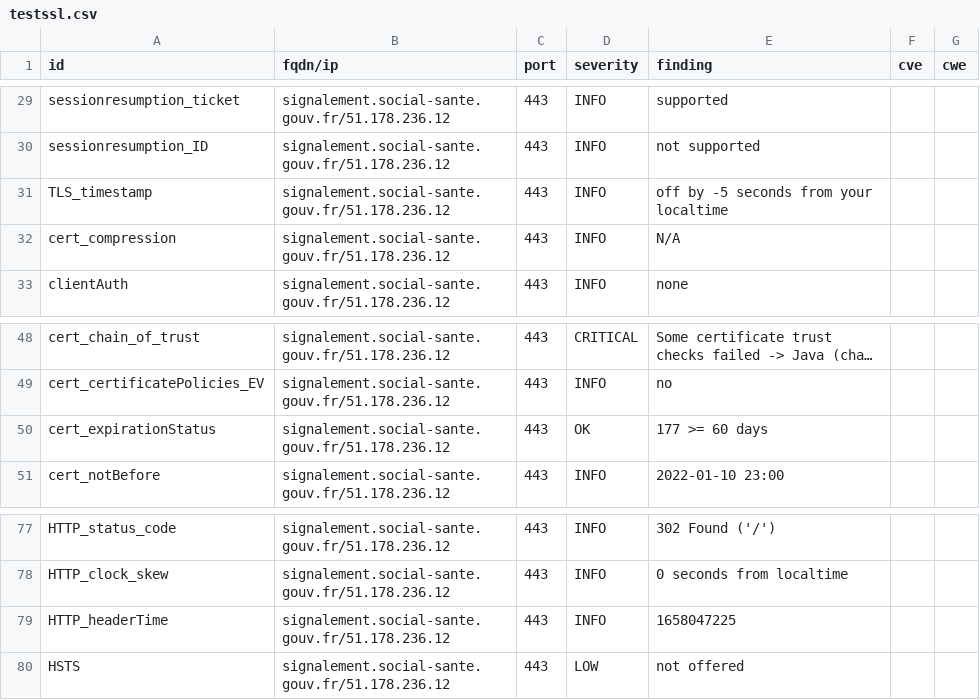
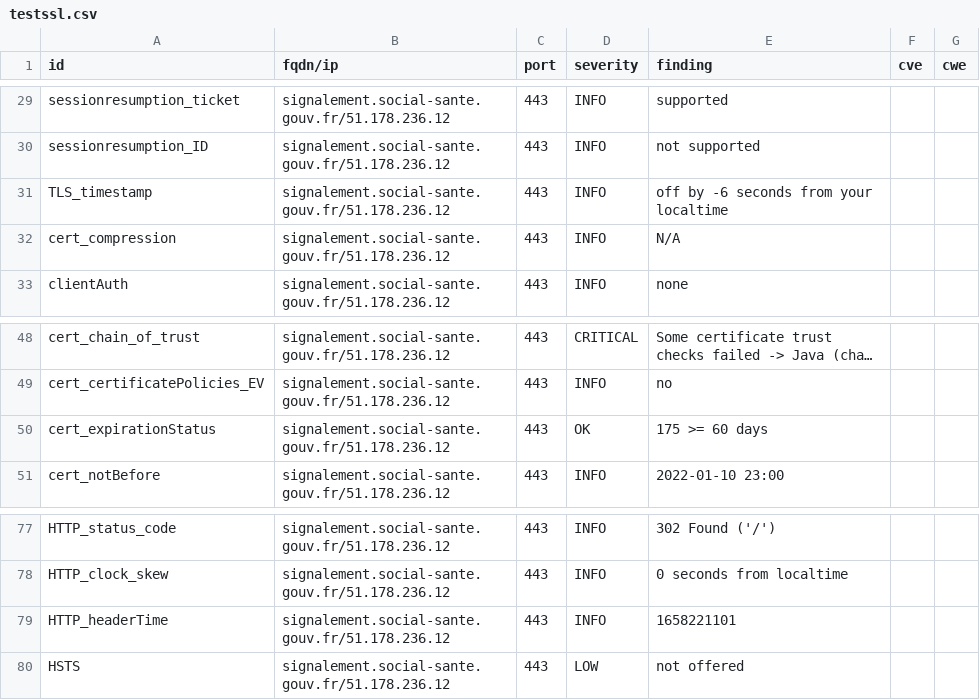
Before and after one commit to ansforge/dashlord, a CSV file: results/aHR0cHM6Ly9zaWduYWxlbWVudC5zb2NpYWwtc2FudGUuZ291di5mci9wc2lnX2lobV91dGlsaXNhdGV1cnMvaW5kZXguaHRtbCMvYWNjdWVpbA==/testssl.csv, drawn as a sheet; only a part is shown, gaps mark what is left out; long unchanged cells end in …; the diff names each change by its address in the sheet, - before the commit and + after, or states it on an @@ line.

```diff
--- a/results/aHR0cHM6Ly9zaWduYWxlbWVudC5zb2NpYWwtc2FudGUuZ291di5mci9wc2lnX2lobV91dGlsaXNhdGV1cnMvaW5kZXguaHRtbCMvYWNjdWVpbA==/testssl.csv
+++ b/results/aHR0cHM6Ly9zaWduYWxlbWVudC5zb2NpYWwtc2FudGUuZ291di5mci9wc2lnX2lobV91dGlsaXNhdGV1cnMvaW5kZXguaHRtbCMvYWNjdWVpbA==/testssl.csv
-E31 (finding): off by -5 seconds from your localtime
+E31 (finding): off by -6 seconds from your localtime
-E50 (finding): 177 >= 60 days
+E50 (finding): 175 >= 60 days
-E79 (finding): 1658047225
+E79 (finding): 1658221101
```
Also changed, not shown: 14 other files.
